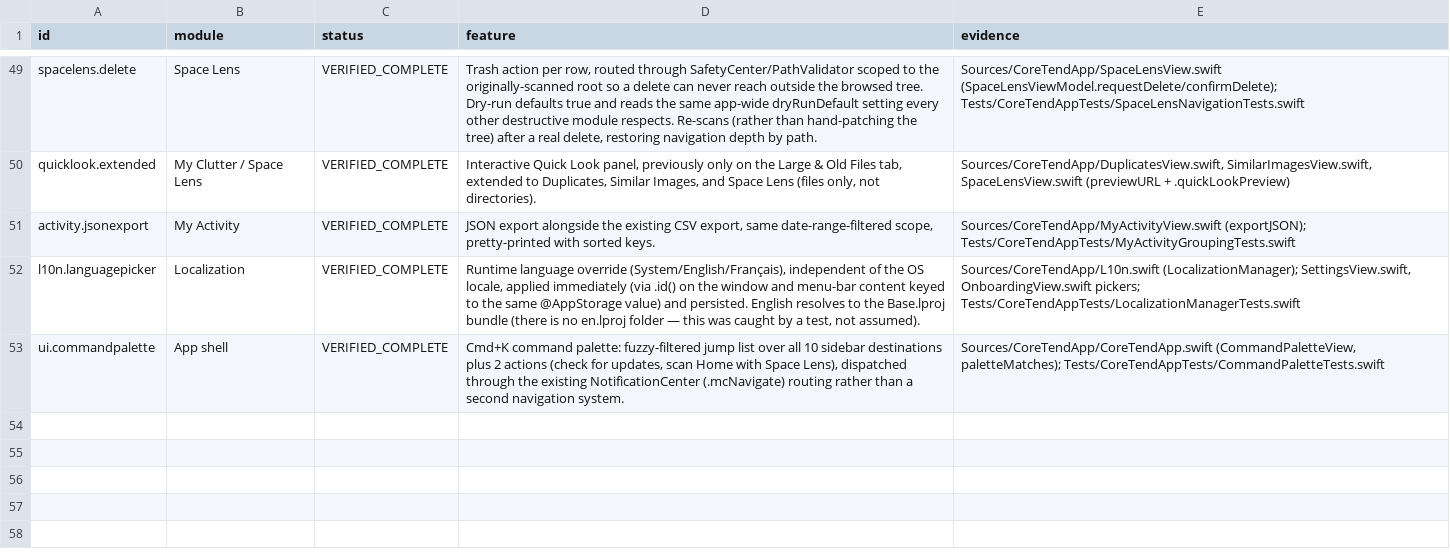
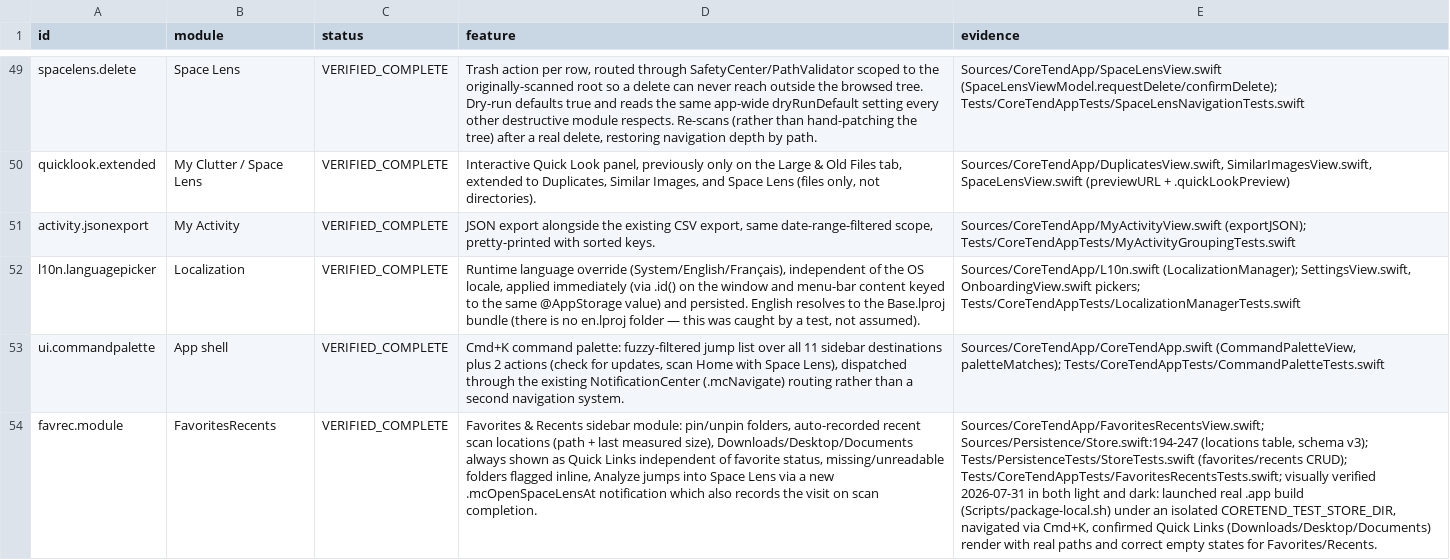
Before and after one commit to ahmetbsbnr/coretend, a CSV file: Documentation/feature-inventory.csv, drawn as a sheet; only a part is shown, gaps mark what is left out; the diff names each change by its address in the sheet, - before the commit and + after, or states it on an @@ line.

Commit message:
docs(inventory): register Favorites & Recents, fix stale sidebar count
feature-inventory.json is the canonical source; regenerated the .md/.csv
from it rather than hand-editing. Also fixes ui.commandpalette's
description, which still said 10 sidebar destinations after this phase
added an 11th.

```diff
--- a/Documentation/feature-inventory.csv
+++ b/Documentation/feature-inventory.csv
-D53 (feature): …over all 10 sidebar destinations…
+D53 (feature): …over all 11 sidebar destinations…
+row 54: favrec.module | FavoritesRecents | VERIFIED_COMPLETE | Favorites & Recents sidebar module: pin/unpin folders, auto-recorded recent scan locations (path + last measured size), Downloads/Desktop/Documents always shown as Quick Links independent of favorite status, missing/unreadable folders flagged inline, Analyze jumps into Space Lens via a new .mcOpenSpaceLensAt notification which also records the visit on scan completion. | Sources/CoreTendApp/FavoritesRecentsView.swift; Sources/Persistence/Store.swift:194-247 (locations table, schema v3); Tests/PersistenceTests/StoreTests.swift (favorites/recents CRUD); Tests/CoreTendAppTests/FavoritesRecentsTests.swift; visually verified 2026-07-31 in both light and dark: launched real .app build (Scripts/package-local.sh) under an isolated CORETEND_TEST_STORE_DIR, navigated via Cmd+K, confirmed Quick Links (Downloads/Desktop/Documents) render with real paths and correct empty states for Favorites/Recents.
```
Also changed, not shown: 3 other files.
